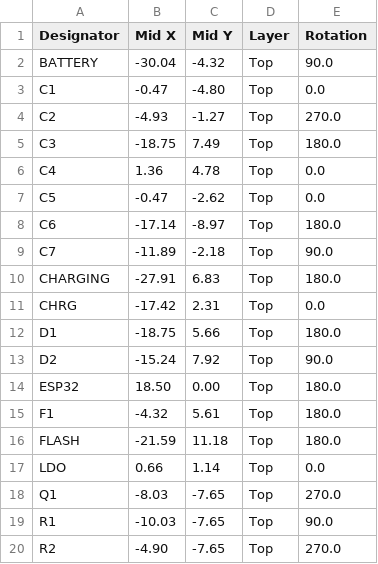
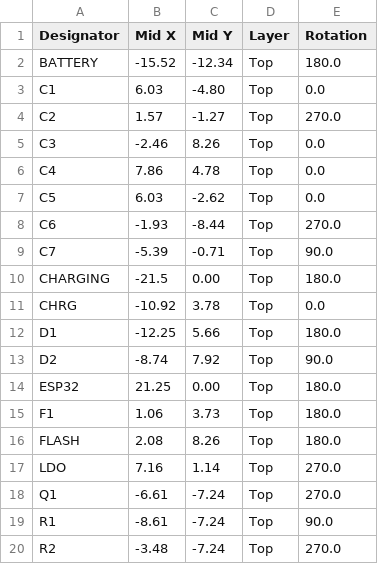
Before and after one commit to LaskaKit/ESP32-LPKit, a CSV file: Production/ESP32-LPKit_top_cpl.csv, drawn as a sheet; only a part is shown; the diff covers the shown part only.

```diff
--- a/Production/ESP32-LPKit_top_cpl.csv
+++ b/Production/ESP32-LPKit_top_cpl.csv
@@ -1,20 +1,20 @@
 Designator,Mid X,Mid Y,Layer,Rotation
-BATTERY,-30.04,-4.32,Top,90.0
-C1,-0.47,-4.80,Top,0.0
-C2,-4.93,-1.27,Top,270.0
-C3,-18.75, 7.49,Top,180.0
-C4, 1.36, 4.78,Top,0.0
-C5,-0.47,-2.62,Top,0.0
-C6,-17.14,-8.97,Top,180.0
-C7,-11.89,-2.18,Top,90.0
-CHARGING,-27.91, 6.83,Top,180.0
-CHRG,-17.42, 2.31,Top,0.0
-D1,-18.75, 5.66,Top,180.0
-D2,-15.24, 7.92,Top,90.0
-ESP32,18.50, 0.00,Top,180.0
-F1,-4.32, 5.61,Top,180.0
-FLASH,-21.59,11.18,Top,180.0
-LDO, 0.66, 1.14,Top,0.0
-Q1,-8.03,-7.65,Top,270.0
-R1,-10.03,-7.65,Top,90.0
-R2,-4.90,-7.65,Top,270.0
+BATTERY,-15.52,-12.34,Top,180.0
+C1, 6.03,-4.80,Top,0.0
+C2, 1.57,-1.27,Top,270.0
+C3,-2.46, 8.26,Top,0.0
+C4, 7.86, 4.78,Top,0.0
+C5, 6.03,-2.62,Top,0.0
+C6,-1.93,-8.44,Top,270.0
+C7,-5.39,-0.71,Top,90.0
+CHARGING,-21.5, 0.00,Top,180.0
+CHRG,-10.92, 3.78,Top,0.0
+D1,-12.25, 5.66,Top,180.0
+D2,-8.74, 7.92,Top,90.0
+ESP32,21.25, 0.00,Top,180.0
+F1, 1.06, 3.73,Top,180.0
+FLASH, 2.08, 8.26,Top,180.0
+LDO, 7.16, 1.14,Top,270.0
+Q1,-6.61,-7.24,Top,270.0
+R1,-8.61,-7.24,Top,90.0
+R2,-3.48,-7.24,Top,270.0
```
Also changed, not shown: 11 edited cells elsewhere in this file, Production/ESP32-LPKit_top_bom.csv, 16 other files.
